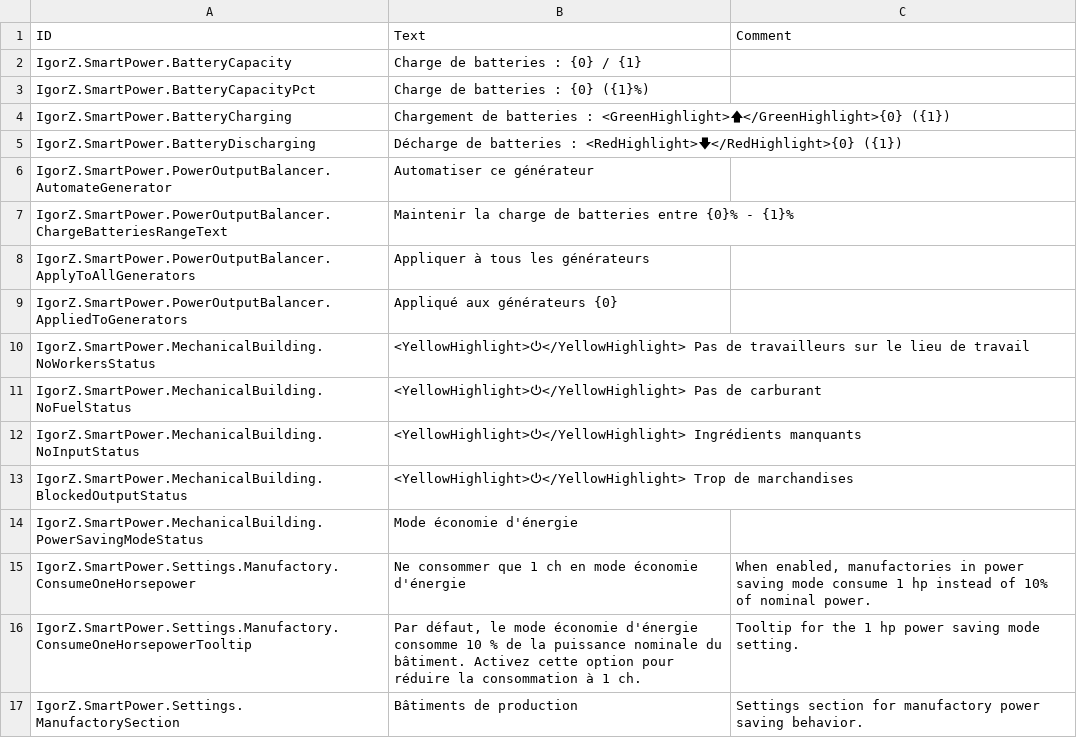
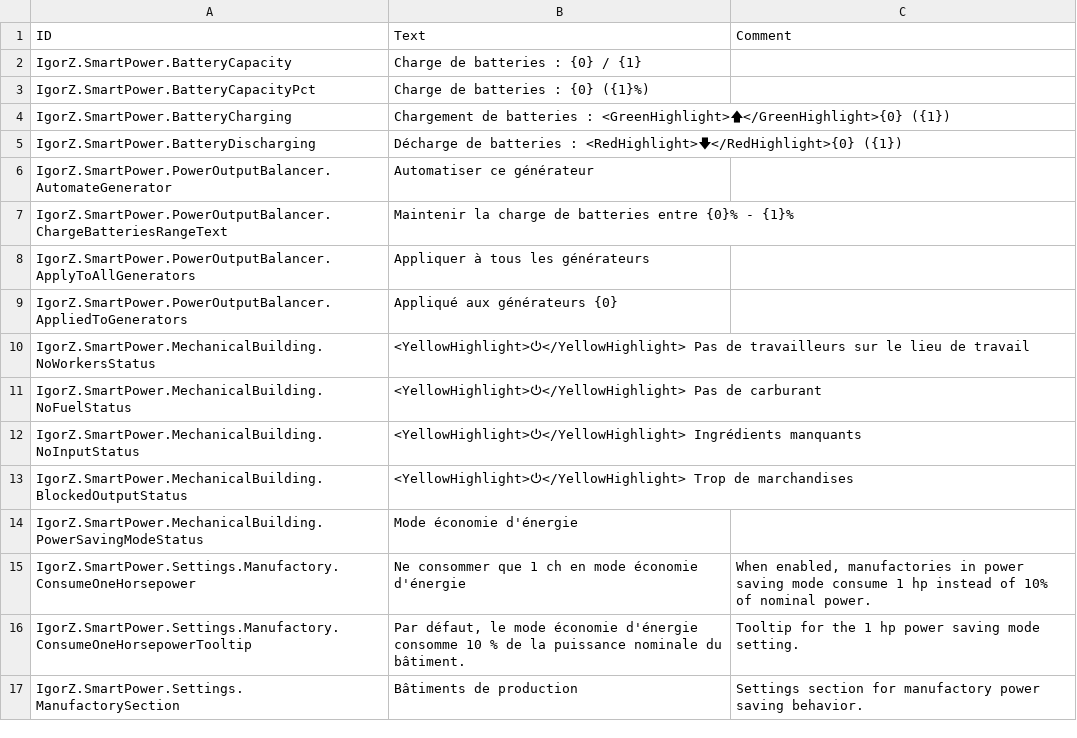
Before and after one commit to ihsoft/TimberbornMods, a CSV file: ModsUnityProject/Assets/Mods/SmartPower/Data/Localizations/frFR.csv, drawn as a sheet.

```diff
--- a/ModsUnityProject/Assets/Mods/SmartPower/Data/Localizations/frFR.csv
+++ b/ModsUnityProject/Assets/Mods/SmartPower/Data/Localizations/frFR.csv
@@ -15,3 +15,3 @@ IgorZ.SmartPower.MechanicalBuilding.PowerSavingModeStatus,"Mode économie d'éne
 IgorZ.SmartPower.Settings.Manufactory.ConsumeOneHorsepower,"Ne consommer que 1 ch en mode économie d'énergie","When enabled, manufactories in power saving mode consume 1 hp instead of 10% of nominal power."
-IgorZ.SmartPower.Settings.Manufactory.ConsumeOneHorsepowerTooltip,"Par défaut, le mode économie d'énergie consomme 10 % de la puissance nominale du bâtiment. Activez cette option pour réduire la consommation à 1 ch.","Tooltip for the 1 hp power saving mode setting."
+IgorZ.SmartPower.Settings.Manufactory.ConsumeOneHorsepowerTooltip,"Par défaut, le mode économie d'énergie consomme 10 % de la puissance nominale du bâtiment.","Tooltip for the 1 hp power saving mode setting."
 IgorZ.SmartPower.Settings.ManufactorySection,"Bâtiments de production","Settings section for manufactory power saving behavior."
```
Also changed, not shown: ModsUnityProject/Assets/Mods/SmartPower/Data/Localizations/deDE.csv, ModsUnityProject/Assets/Mods/SmartPower/Data/Localizations/enUS.csv, 2 other files.
